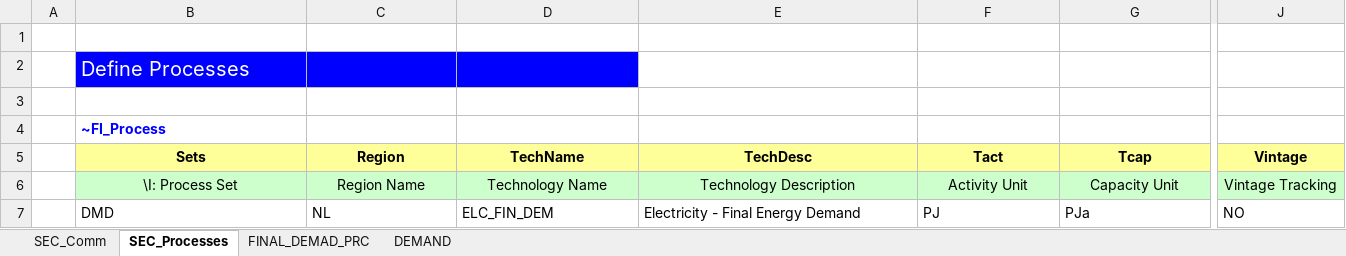
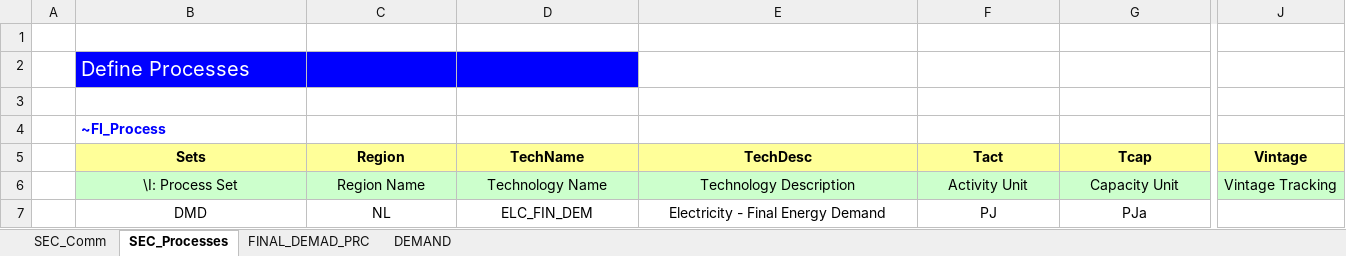
Before and after one commit to artwyrwa/MSc_SELECT, an Excel workbook: VT_Model_DMD_V01.xlsx, sheet SEC_Processes, drawn as a sheet; only a part is shown, gaps mark what is left out; values as stored, in another font and other column widths than the file's, no borders; the diff covers the shown part only; the diff names each change by its address in the sheet, - before the commit and + after, or states it on an @@ line.

```diff
--- a/VT_Model_DMD_V01.xlsx (sheet SEC_Processes)
+++ b/VT_Model_DMD_V01.xlsx (sheet SEC_Processes)
-B7:G7 alignment: left
+B7:G7 alignment: center
-J7 (Vintage): NO
+J7 (Vintage): (empty)
```
Also changed, not shown: cell formats elsewhere in this sheet, sheet DEMAND, sheet SEC_Comm, sheet FINAL_DEMAD_PRC, formulas that keep their value, charts or pictures, SuppXLS/Scen_AF_SOLAR.xlsx, SuppXLS/Scen_AF_WIND_OFF.xlsx, 8 other files.
